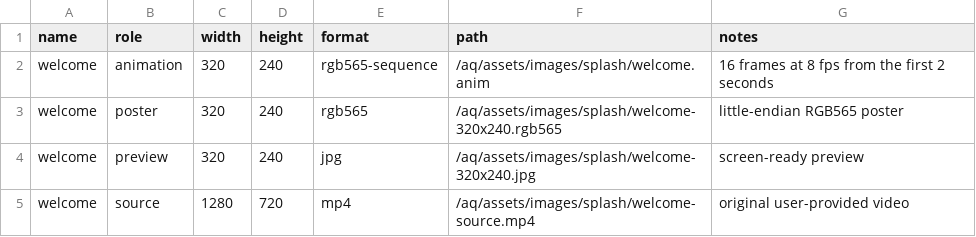
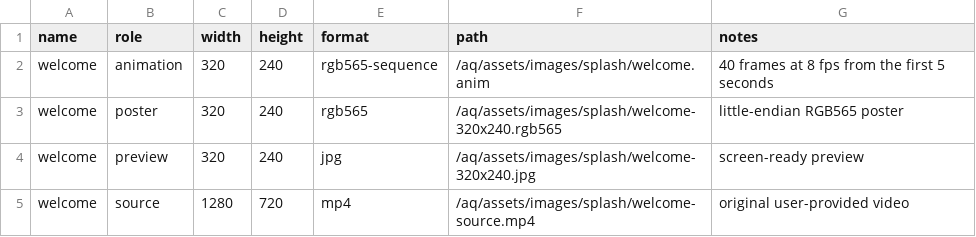
Before and after one commit to Baartek57548/AkwariumCYD, a CSV file: sdcard/aq/assets/images/splash/manifest.csv, drawn as a sheet.

Commit message:
Extend splash animation and fix RGB565 color swap

```diff
--- a/sdcard/aq/assets/images/splash/manifest.csv
+++ b/sdcard/aq/assets/images/splash/manifest.csv
@@ -1,3 +1,3 @@
 name,role,width,height,format,path,notes
-welcome,animation,320,240,rgb565-sequence,/aq/assets/images/splash/welcome.anim,16 frames at 8 fps from the first 2 seconds
+welcome,animation,320,240,rgb565-sequence,/aq/assets/images/splash/welcome.anim,40 frames at 8 fps from the first 5 seconds
 welcome,poster,320,240,rgb565,/aq/assets/images/splash/welcome-320x240.rgb565,little-endian RGB565 poster
```
Also changed, not shown: 30 other files.
